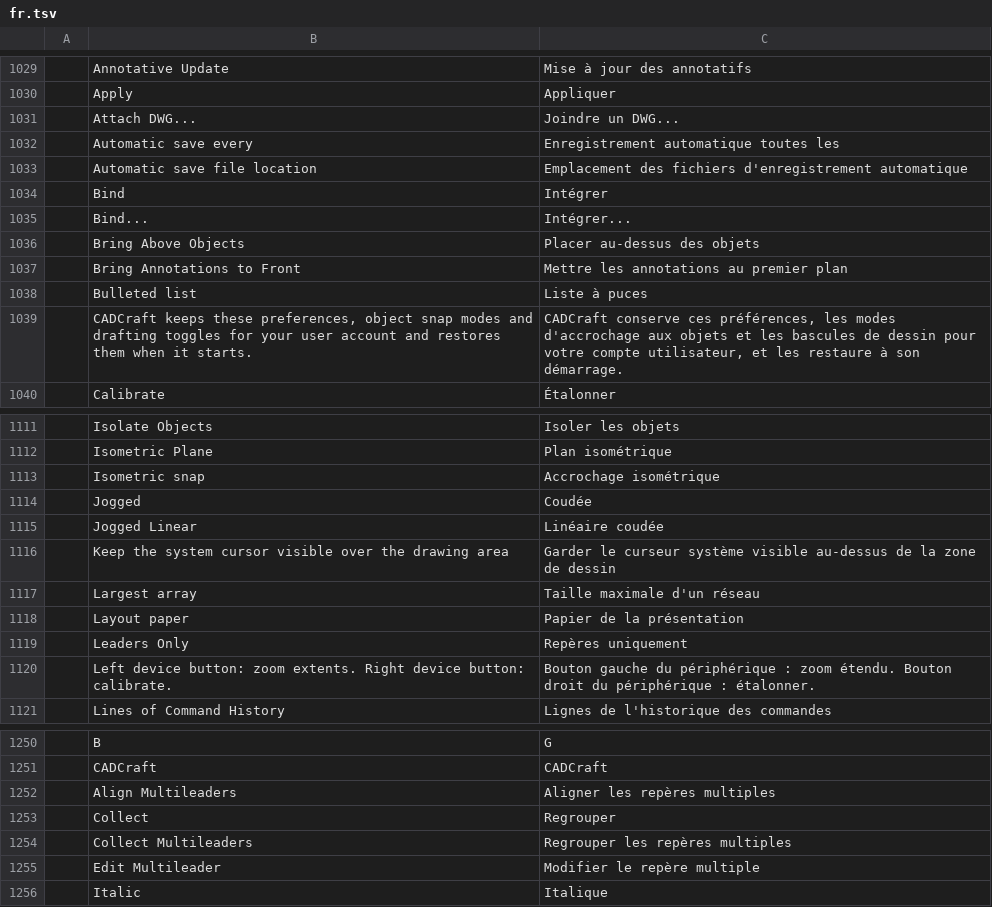
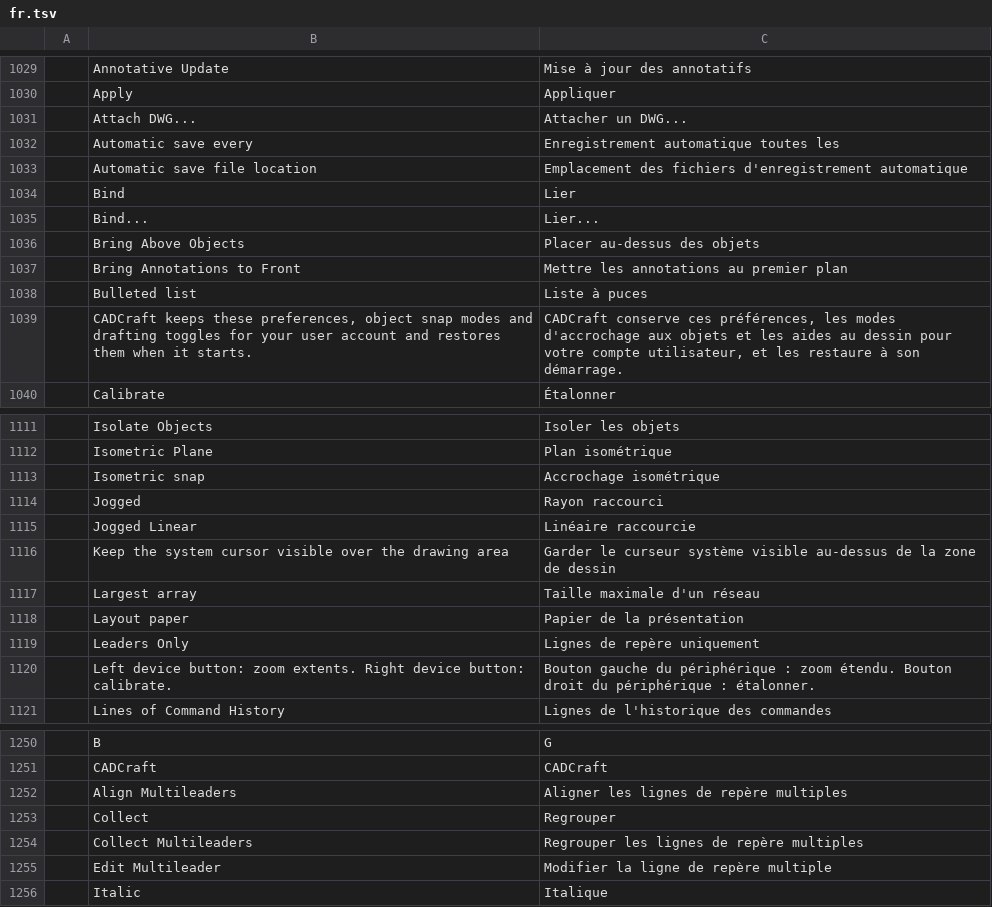
Before and after one commit to Atalantis/cadcraft, a TSV file: crates/ui-egui/src/i18n/fr.tsv, drawn as a sheet; only a part is shown, gaps mark what is left out; the diff covers the shown part only; the diff names each change by its address in the sheet, - before the commit and + after, or states it on an @@ line.

Commit message:
i18n(fr): apply the drafting terminology review (repérage, ligne de repère multiple, contour, attacher)

```diff
--- a/crates/ui-egui/src/i18n/fr.tsv
+++ b/crates/ui-egui/src/i18n/fr.tsv
-C1031: Joindre un DWG...
+C1031: Attacher un DWG...
-C1034: Intégrer
+C1034: Lier
-C1035: Intégrer...
+C1035: Lier...
-C1039: …et les bascules de dessin pour…
+C1039: …et les aides au dessin pour…
-C1114: Coudée
+C1114: Rayon raccourci
-C1115: Linéaire coudée
+C1115: Linéaire raccourcie
-C1119: Repères uniquement
+C1119: Lignes de repère uniquement
-C1252: Aligner les repères multiples
+C1252: Aligner les lignes de repère multiples
-C1254: Regrouper les repères multiples
+C1254: Regrouper les lignes de repère multiples
-C1255: Modifier le repère multiple
+C1255: Modifier la ligne de repère multiple
```
Also changed, not shown: 17 edited cells elsewhere in this file.
